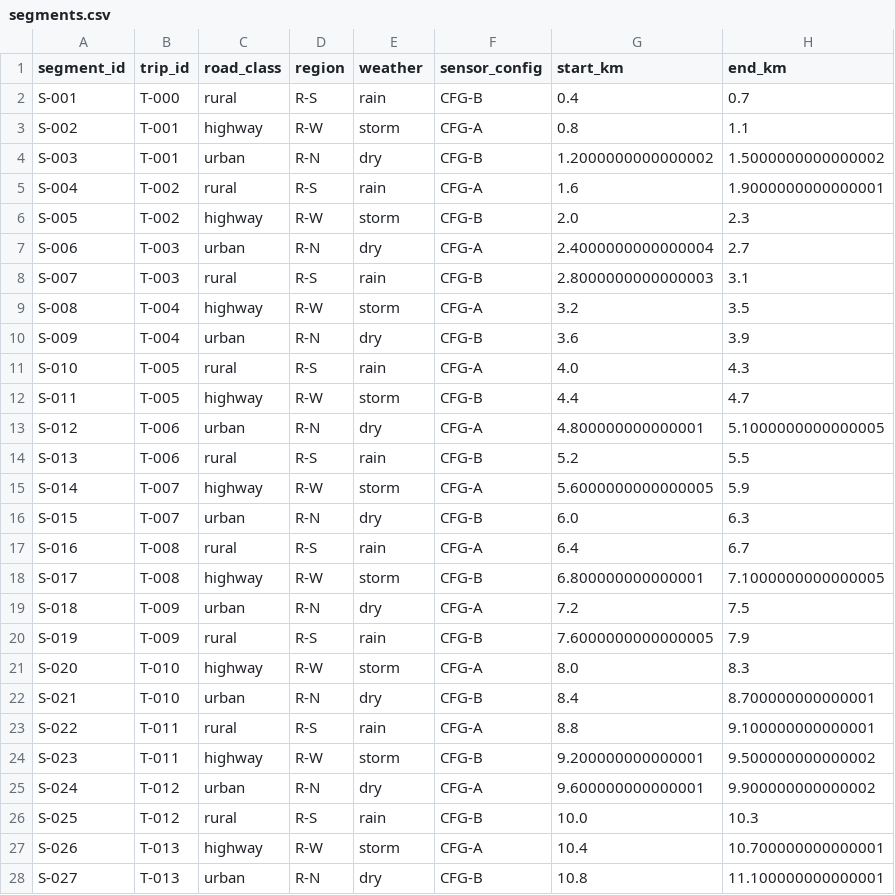
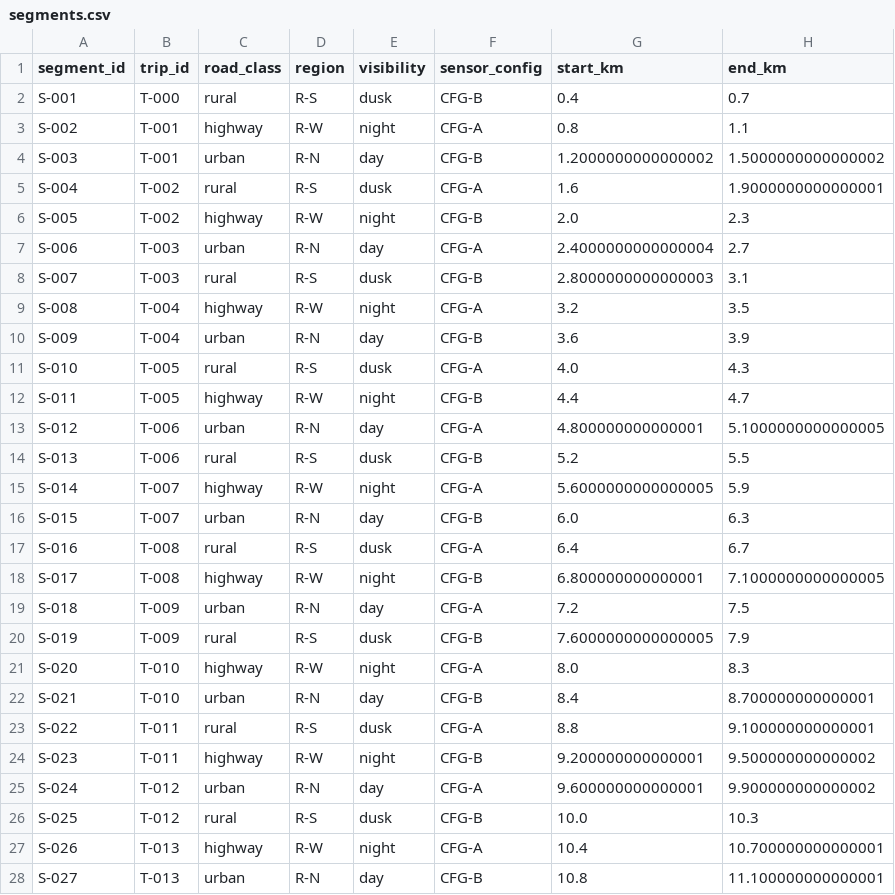
Before and after one commit to tartconversa/road-scenario-collection-planning-112302-q002, a CSV file: data/segments.csv, drawn as a sheet; only a part is shown; the diff covers the shown part only.

```diff
--- a/data/segments.csv
+++ b/data/segments.csv
@@ -1,28 +1,28 @@
-segment_id,trip_id,road_class,region,weather,sensor_config,start_km,end_km
-S-001,T-000,rural,R-S,rain,CFG-B,0.4,0.7
-S-002,T-001,highway,R-W,storm,CFG-A,0.8,1.1
-S-003,T-001,urban,R-N,dry,CFG-B,1.2000000000000002,1.5000000000000002
-S-004,T-002,rural,R-S,rain,CFG-A,1.6,1.9000000000000001
-S-005,T-002,highway,R-W,storm,CFG-B,2.0,2.3
-S-006,T-003,urban,R-N,dry,CFG-A,2.4000000000000004,2.7
-S-007,T-003,rural,R-S,rain,CFG-B,2.8000000000000003,3.1
-S-008,T-004,highway,R-W,storm,CFG-A,3.2,3.5
-S-009,T-004,urban,R-N,dry,CFG-B,3.6,3.9
-S-010,T-005,rural,R-S,rain,CFG-A,4.0,4.3
-S-011,T-005,highway,R-W,storm,CFG-B,4.4,4.7
-S-012,T-006,urban,R-N,dry,CFG-A,4.800000000000001,5.1000000000000005
-S-013,T-006,rural,R-S,rain,CFG-B,5.2,5.5
-S-014,T-007,highway,R-W,storm,CFG-A,5.6000000000000005,5.9
-S-015,T-007,urban,R-N,dry,CFG-B,6.0,6.3
-S-016,T-008,rural,R-S,rain,CFG-A,6.4,6.7
-S-017,T-008,highway,R-W,storm,CFG-B,6.800000000000001,7.1000000000000005
-S-018,T-009,urban,R-N,dry,CFG-A,7.2,7.5
-S-019,T-009,rural,R-S,rain,CFG-B,7.6000000000000005,7.9
-S-020,T-010,highway,R-W,storm,CFG-A,8.0,8.3
-S-021,T-010,urban,R-N,dry,CFG-B,8.4,8.700000000000001
-S-022,T-011,rural,R-S,rain,CFG-A,8.8,9.100000000000001
-S-023,T-011,highway,R-W,storm,CFG-B,9.200000000000001,9.500000000000002
-S-024,T-012,urban,R-N,dry,CFG-A,9.600000000000001,9.900000000000002
-S-025,T-012,rural,R-S,rain,CFG-B,10.0,10.3
-S-026,T-013,highway,R-W,storm,CFG-A,10.4,10.700000000000001
-S-027,T-013,urban,R-N,dry,CFG-B,10.8,11.100000000000001
+segment_id,trip_id,road_class,region,visibility,sensor_config,start_km,end_km
+S-001,T-000,rural,R-S,dusk,CFG-B,0.4,0.7
+S-002,T-001,highway,R-W,night,CFG-A,0.8,1.1
+S-003,T-001,urban,R-N,day,CFG-B,1.2000000000000002,1.5000000000000002
+S-004,T-002,rural,R-S,dusk,CFG-A,1.6,1.9000000000000001
+S-005,T-002,highway,R-W,night,CFG-B,2.0,2.3
+S-006,T-003,urban,R-N,day,CFG-A,2.4000000000000004,2.7
+S-007,T-003,rural,R-S,dusk,CFG-B,2.8000000000000003,3.1
+S-008,T-004,highway,R-W,night,CFG-A,3.2,3.5
+S-009,T-004,urban,R-N,day,CFG-B,3.6,3.9
+S-010,T-005,rural,R-S,dusk,CFG-A,4.0,4.3
+S-011,T-005,highway,R-W,night,CFG-B,4.4,4.7
+S-012,T-006,urban,R-N,day,CFG-A,4.800000000000001,5.1000000000000005
+S-013,T-006,rural,R-S,dusk,CFG-B,5.2,5.5
+S-014,T-007,highway,R-W,night,CFG-A,5.6000000000000005,5.9
+S-015,T-007,urban,R-N,day,CFG-B,6.0,6.3
+S-016,T-008,rural,R-S,dusk,CFG-A,6.4,6.7
+S-017,T-008,highway,R-W,night,CFG-B,6.800000000000001,7.1000000000000005
+S-018,T-009,urban,R-N,day,CFG-A,7.2,7.5
+S-019,T-009,rural,R-S,dusk,CFG-B,7.6000000000000005,7.9
+S-020,T-010,highway,R-W,night,CFG-A,8.0,8.3
+S-021,T-010,urban,R-N,day,CFG-B,8.4,8.700000000000001
+S-022,T-011,rural,R-S,dusk,CFG-A,8.8,9.100000000000001
+S-023,T-011,highway,R-W,night,CFG-B,9.200000000000001,9.500000000000002
+S-024,T-012,urban,R-N,day,CFG-A,9.600000000000001,9.900000000000002
+S-025,T-012,rural,R-S,dusk,CFG-B,10.0,10.3
+S-026,T-013,highway,R-W,night,CFG-A,10.4,10.700000000000001
+S-027,T-013,urban,R-N,day,CFG-B,10.8,11.100000000000001
```
Also changed, not shown: 8 edited cells elsewhere in this file, data/fleet_windows.csv, 2 other files.
